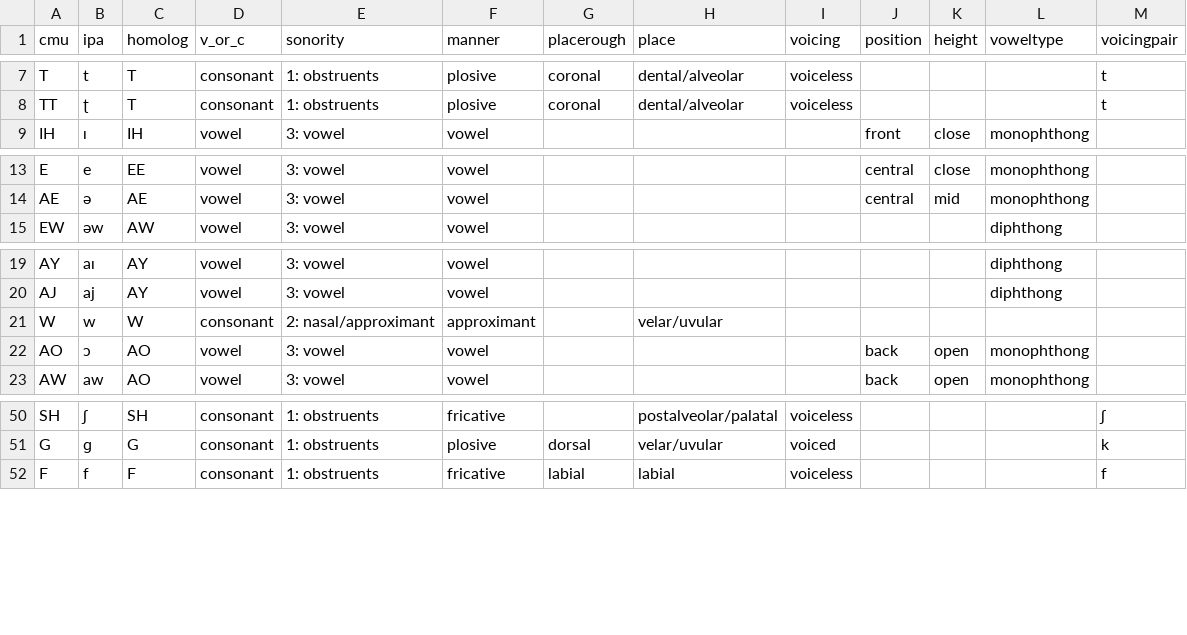
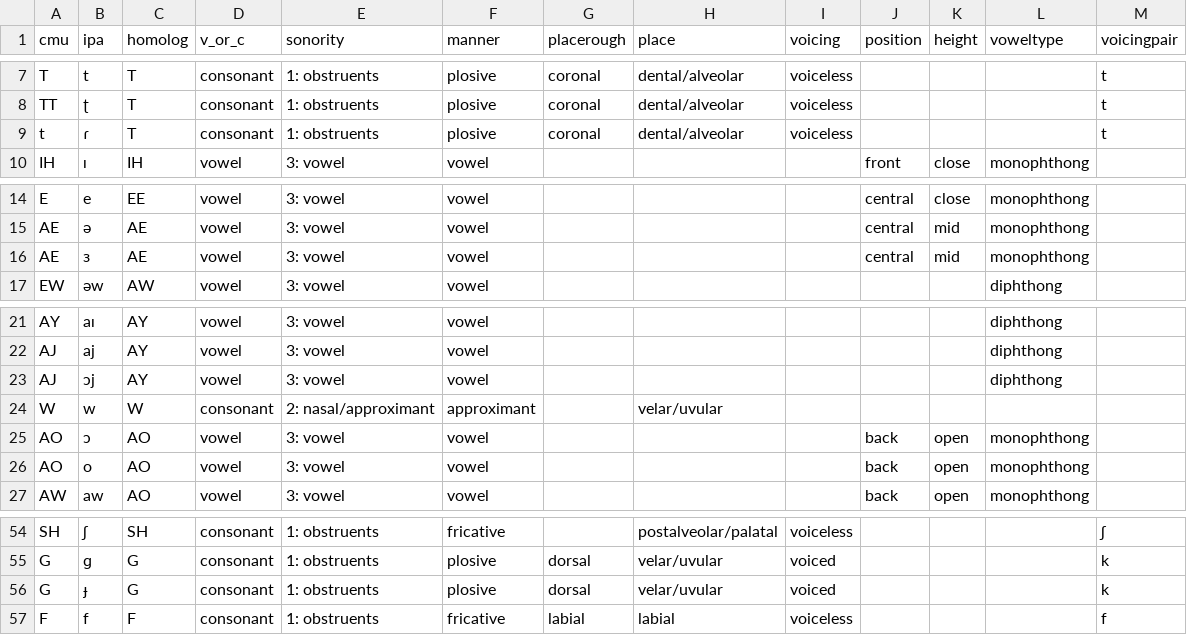
Before and after one commit to pplantinga/bilingual_networks, a CSV file: data/phonemes_en.csv, drawn as a sheet; only a part is shown, gaps mark what is left out; the diff names each change by its address in the sheet, - before the commit and + after, or states it on an @@ line.

Commit message:
Final en phonemes

```diff
--- a/data/phonemes_en.csv
+++ b/data/phonemes_en.csv
+row 9: t | ɾ | T | consonant | 1: obstruents | plosive | coronal | dental/alveolar | voiceless |  |  |  | t
+row 16: AE | ɜ | AE | vowel | 3: vowel | vowel |  |  |  | central | mid | monophthong
+row 23: AJ | ɔj | AY | vowel | 3: vowel | vowel |  |  |  |  |  | diphthong
+row 26: AO | o | AO | vowel | 3: vowel | vowel |  |  |  | back | open | monophthong
+row 56: G | ɟ | G | consonant | 1: obstruents | plosive | dorsal | velar/uvular | voiced |  |  |  | k
```
Also changed, not shown: 2 other files.
